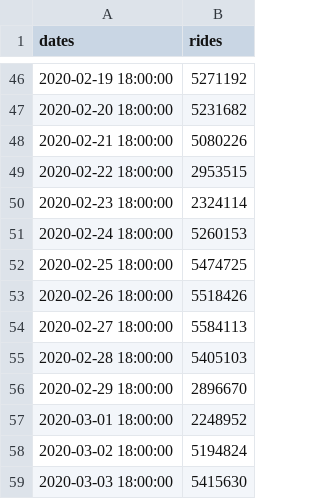
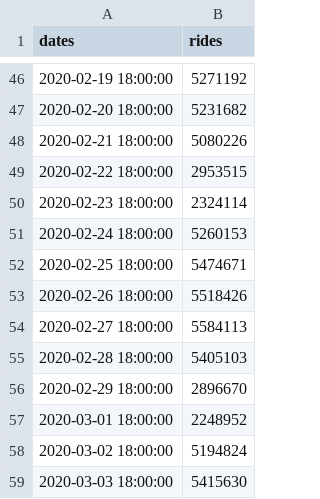
Before and after one commit to stsievert/covid-19, a CSV file: data/nyc-taxi-rides.csv, drawn as a sheet; only a part is shown, gaps mark what is left out.

```diff
--- a/data/nyc-taxi-rides.csv
+++ b/data/nyc-taxi-rides.csv
@@ -51,3 +51,3 @@ dates,rides
 2020-02-24 18:00:00,5260153
-2020-02-25 18:00:00,5474725
+2020-02-25 18:00:00,5474671
 2020-02-26 18:00:00,5518426
```
Also changed, not shown: data/open-table-cities.csv, data/open-table-countries.csv, 26 other files.
